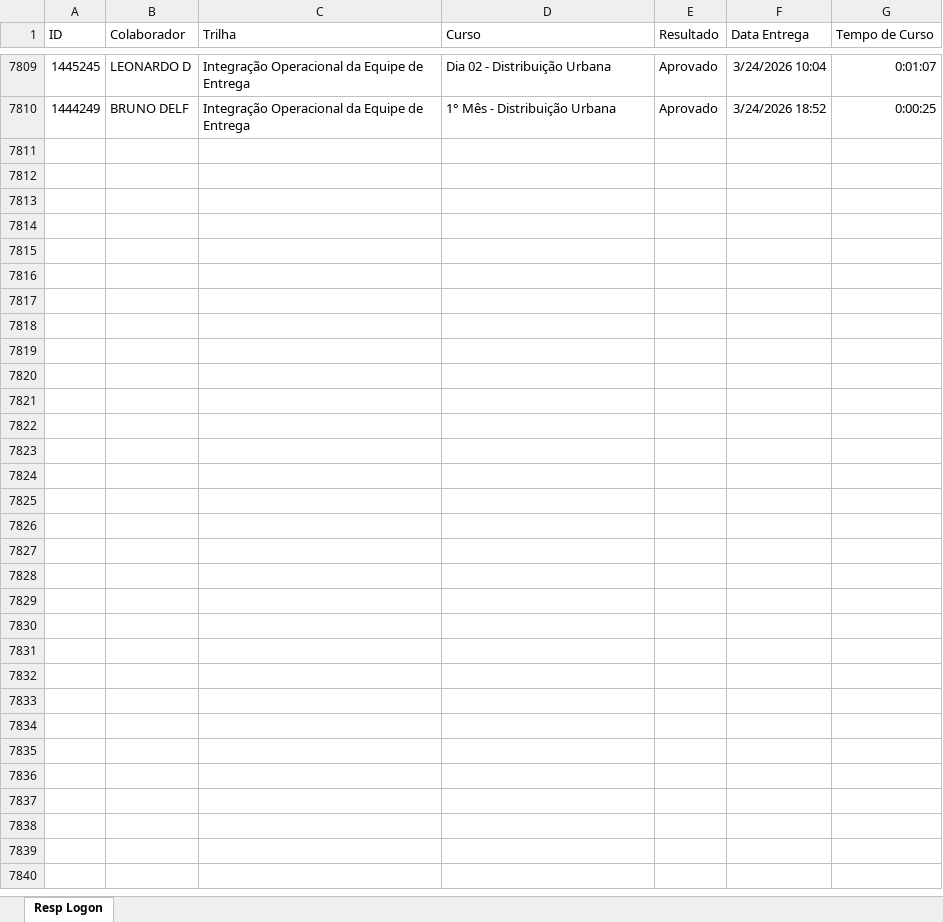
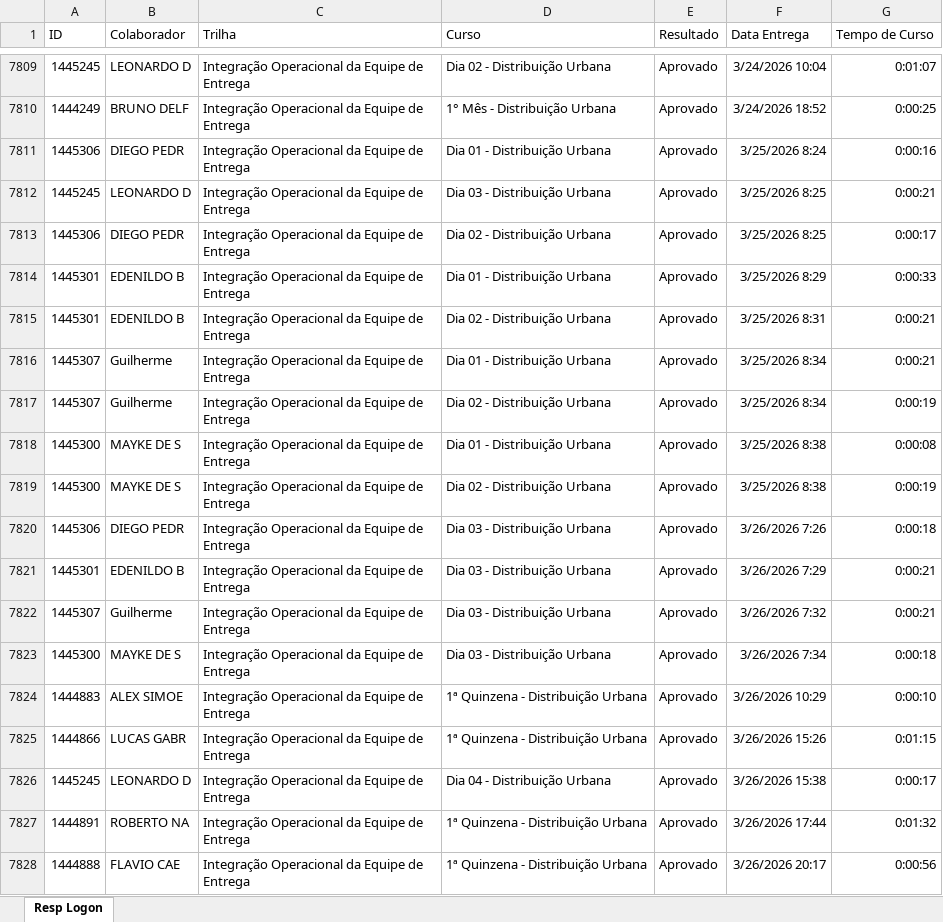
Before and after one commit to Bruna-gzr/dashboard-skap, an Excel workbook: data/Respostas Logon.xlsx, sheet Resp Logon, drawn as a sheet; only a part is shown, gaps mark what is left out; values as stored, in another font and other column widths than the file's, no borders; the diff names each change by its address in the sheet, - before the commit and + after, or states it on an @@ line.

```diff
--- a/data/Respostas Logon.xlsx (sheet Resp Logon)
+++ b/data/Respostas Logon.xlsx (sheet Resp Logon)
+row 7811: 1445306 | DIEGO PEDR | Integração Operacional da Equipe de Entrega | Dia 01 - Distribuição Urbana | Aprovado | 3/25/2026 8:24 | 0:00:16
+row 7812: 1445245 | LEONARDO D | Integração Operacional da Equipe de Entrega | Dia 03 - Distribuição Urbana | Aprovado | 3/25/2026 8:25 | 0:00:21
+row 7813: 1445306 | DIEGO PEDR | Integração Operacional da Equipe de Entrega | Dia 02 - Distribuição Urbana | Aprovado | 3/25/2026 8:25 | 0:00:17
+row 7814: 1445301 | EDENILDO B | Integração Operacional da Equipe de Entrega | Dia 01 - Distribuição Urbana | Aprovado | 3/25/2026 8:29 | 0:00:33
+row 7815: 1445301 | EDENILDO B | Integração Operacional da Equipe de Entrega | Dia 02 - Distribuição Urbana | Aprovado | 3/25/2026 8:31 | 0:00:21
+row 7816: 1445307 | Guilherme | Integração Operacional da Equipe de Entrega | Dia 01 - Distribuição Urbana | Aprovado | 3/25/2026 8:34 | 0:00:21
+row 7817: 1445307 | Guilherme | Integração Operacional da Equipe de Entrega | Dia 02 - Distribuição Urbana | Aprovado | 3/25/2026 8:34 | 0:00:19
+row 7818: 1445300 | MAYKE DE S | Integração Operacional da Equipe de Entrega | Dia 01 - Distribuição Urbana | Aprovado | 3/25/2026 8:38 | 0:00:08
+row 7819: 1445300 | MAYKE DE S | Integração Operacional da Equipe de Entrega | Dia 02 - Distribuição Urbana | Aprovado | 3/25/2026 8:38 | 0:00:19
+row 7820: 1445306 | DIEGO PEDR | Integração Operacional da Equipe de Entrega | Dia 03 - Distribuição Urbana | Aprovado | 3/26/2026 7:26 | 0:00:18
+row 7821: 1445301 | EDENILDO B | Integração Operacional da Equipe de Entrega | Dia 03 - Distribuição Urbana | Aprovado | 3/26/2026 7:29 | 0:00:21
+row 7822: 1445307 | Guilherme | Integração Operacional da Equipe de Entrega | Dia 03 - Distribuição Urbana | Aprovado | 3/26/2026 7:32 | 0:00:21
+row 7823: 1445300 | MAYKE DE S | Integração Operacional da Equipe de Entrega | Dia 03 - Distribuição Urbana | Aprovado | 3/26/2026 7:34 | 0:00:18
+row 7824: 1444883 | ALEX SIMOE | Integração Operacional da Equipe de Entrega | 1ª Quinzena - Distribuição Urbana | Aprovado | 3/26/2026 10:29 | 0:00:10
+row 7825: 1444866 | LUCAS GABR | Integração Operacional da Equipe de Entrega | 1ª Quinzena - Distribuição Urbana | Aprovado | 3/26/2026 15:26 | 0:01:15
+row 7826: 1445245 | LEONARDO D | Integração Operacional da Equipe de Entrega | Dia 04 - Distribuição Urbana | Aprovado | 3/26/2026 15:38 | 0:00:17
+row 7827: 1444891 | ROBERTO NA | Integração Operacional da Equipe de Entrega | 1ª Quinzena - Distribuição Urbana | Aprovado | 3/26/2026 17:44 | 0:01:32
+row 7828: 1444888 | FLAVIO CAE | Integração Operacional da Equipe de Entrega | 1ª Quinzena - Distribuição Urbana | Aprovado | 3/26/2026 20:17 | 0:00:56
```
Also changed, not shown: data/Acomp novos.xlsx, data/Admitidos.xlsx, 6 other files.
